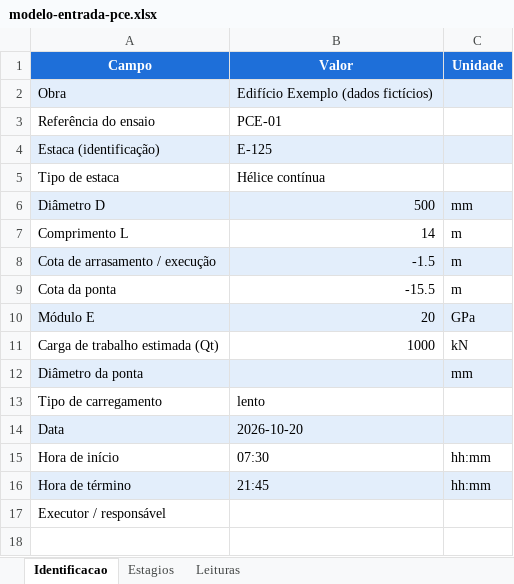
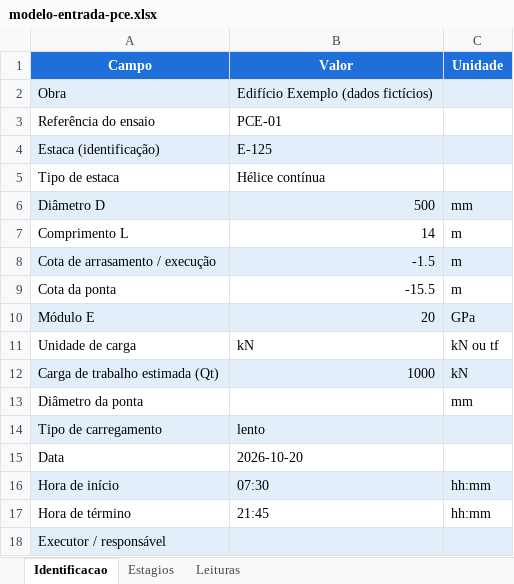
Before and after one commit to victortlacerda/interpretacao-pce, an Excel workbook: modelos/modelo-entrada-pce.xlsx, sheet Identificacao, drawn as a sheet; values as stored, in another font and other column widths than the file's, no borders; addresses are those after the commit; the diff names each change by its address in the sheet, - before the commit and + after, or states it on an @@ line.

```diff
--- a/modelos/modelo-entrada-pce.xlsx (sheet Identificacao)
+++ b/modelos/modelo-entrada-pce.xlsx (sheet Identificacao)
+row 11: Unidade de carga | kN | kN ou tf
-A12:C12 fill: none
+A12:C12 fill: #E3EEFB
-A13:C13 fill: #E3EEFB
+A13:C13 fill: none
-A14:C14 fill: none
+A14:C14 fill: #E3EEFB
-A15:C15 fill: #E3EEFB
+A15:C15 fill: none
-A16:C16 fill: none
+A16:C16 fill: #E3EEFB
-A17:C17 fill: #E3EEFB
+A17:C17 fill: none
-A18:C18 fill: none
+A18:C18 fill: #E3EEFB
```
Also changed, not shown: public/modelo-entrada-pce.xlsx, 14 other files.
